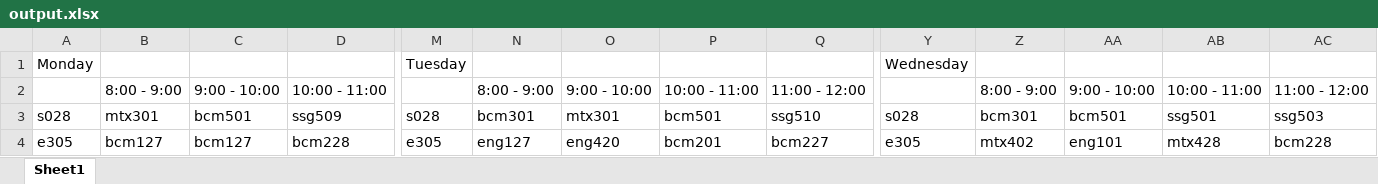
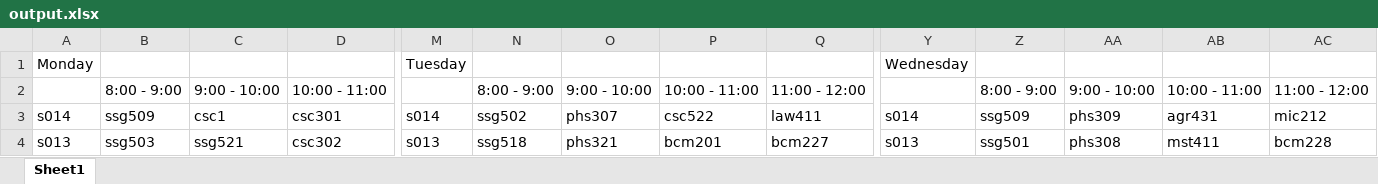
Before and after one commit to PhillzMike/Timetable-Scheduling-System, an Excel workbook: Timetable/output.xlsx, sheet Sheet1, drawn as a sheet; only a part is shown, gaps mark what is left out; values as stored, in another font and other column widths than the file's, no borders; the diff covers the shown part only; the diff names each change by its address in the sheet, - before the commit and + after, or states it on an @@ line.

Commit message:
ouutput

```diff
--- a/Timetable/output.xlsx (sheet Sheet1)
+++ b/Timetable/output.xlsx (sheet Sheet1)
-A3: s028
+A3: s014
-B3: mtx301
+B3: ssg509
-C3: bcm501
+C3: csc1
-D3: ssg509
+D3: csc301
-M3: s028
+M3: s014
-N3: bcm301
+N3: ssg502
-O3: mtx301
+O3: phs307
-P3: bcm501
+P3: csc522
-Q3: ssg510
+Q3: law411
-Y3: s028
+Y3: s014
-Z3: bcm301
+Z3: ssg509
-AA3: bcm501
+AA3: phs309
-AB3: ssg501
+AB3: agr431
-AC3: ssg503
+AC3: mic212
-A4: e305
+A4: s013
-B4: bcm127
+B4: ssg503
-C4: bcm127
+C4: ssg521
-D4: bcm228
+D4: csc302
-M4: e305
+M4: s013
-N4: eng127
+N4: ssg518
-O4: eng420
+O4: phs321
-Y4: e305
+Y4: s013
-Z4: mtx402
+Z4: ssg501
-AA4: eng101
+AA4: phs308
-AB4: mtx428
+AB4: mst411
```
Also changed, not shown: 5 added rows, 5 removed rows and 97 edited cells elsewhere in this sheet.
